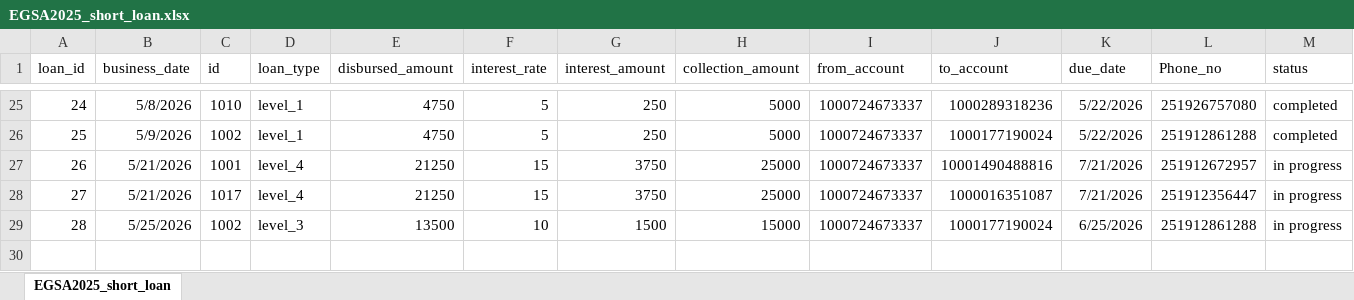
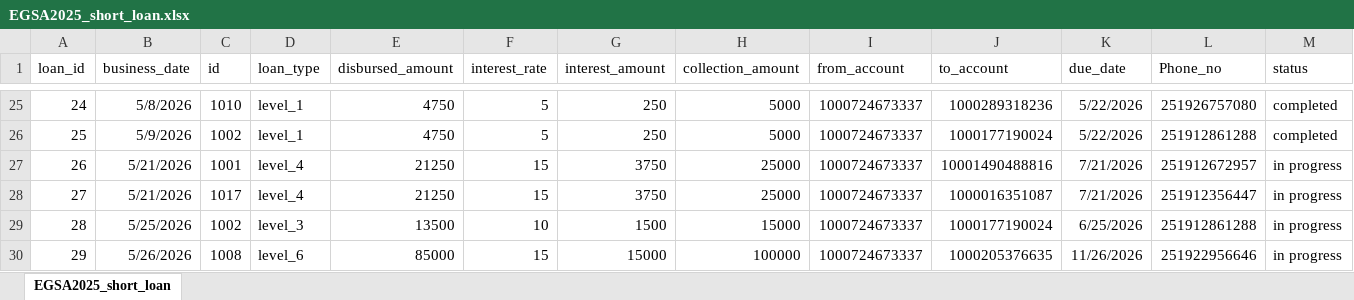
Before and after one commit to Walfaanaa/EGSA_short_term, an Excel workbook: EGSA2025_short_loan.xlsx, sheet EGSA2025_short_loan, drawn as a sheet; only a part is shown, gaps mark what is left out; values as stored, in another font and other column widths than the file's, no borders; the diff names each change by its address in the sheet, - before the commit and + after, or states it on an @@ line.

Commit message:
Add files via upload

```diff
--- a/EGSA2025_short_loan.xlsx (sheet EGSA2025_short_loan)
+++ b/EGSA2025_short_loan.xlsx (sheet EGSA2025_short_loan)
+row 30: 29 | 5/26/2026 | 1008 | level_6 | 85000 | 15 | 15000 | 100000 | 1000724673337 | 1000205376635 | 11/26/2026 | 251922956646 | in progress
```
